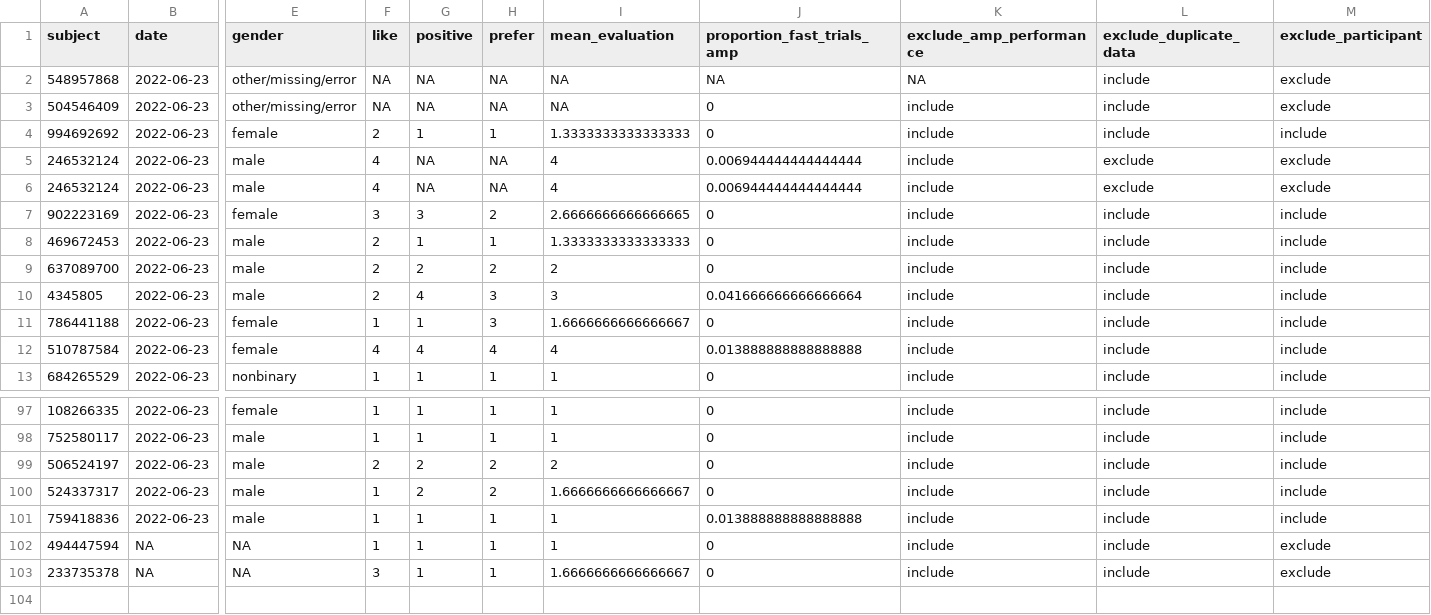
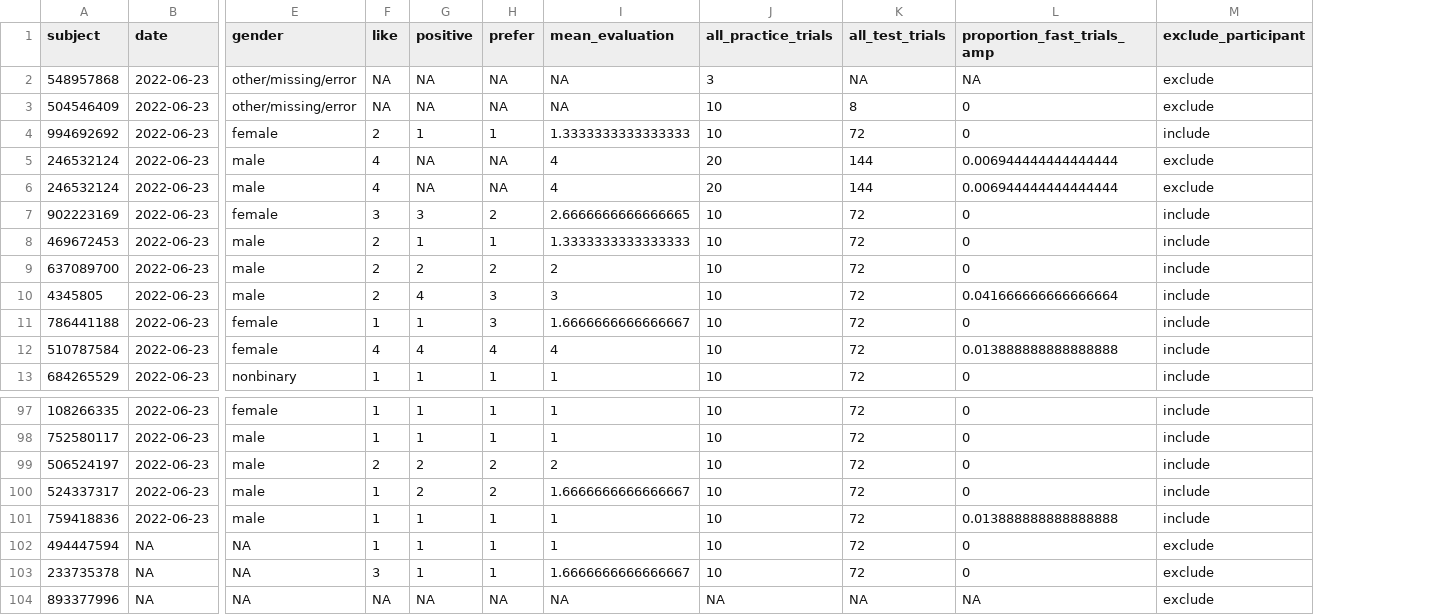
Before and after one commit to andre-minder/dpm-assignments, a CSV file: Week 7/implicit evaluations study/data/processed/data_processed.csv, drawn as a sheet; only a part is shown, gaps mark what is left out; removed rows and columns are numbered as before the commit, all else as after; rows hold the shown columns only; the diff names each change by its address in the sheet, - before the commit and + after, or states it on an @@ line.

Commit message:
Assignment week 7
Added solution for the questions

```diff
--- a/Week 7/implicit evaluations study/data/processed/data_processed.csv
+++ b/Week 7/implicit evaluations study/data/processed/data_processed.csv
+column J (all_practice_trials), rows 2-13: 3 | 10 | 10 | 20 | 20 | 10 | 10 | 10 | 10 | 10 | 10 | 10; rows 97-103: all 10
+column K (all_test_trials), rows 2-13: NA | 8 | 72 | 144 | 144 | 72 | 72 | 72 | 72 | 72 | 72 | 72; rows 97-103: all 72
-column K (exclude_amp_performance), rows 2-13: NA | include | include | include | include | include | include | include | include | include | include | include; rows 97-103: all include
-column L (exclude_duplicate_data), rows 2-13: include | include | include | exclude | exclude | include | include | include | include | include | include | include; rows 97-103: all include
+row 104: 893377996 | NA | NA | NA | NA | NA | NA | NA | NA | NA | exclude
```
Also changed, not shown: 3 other files.
